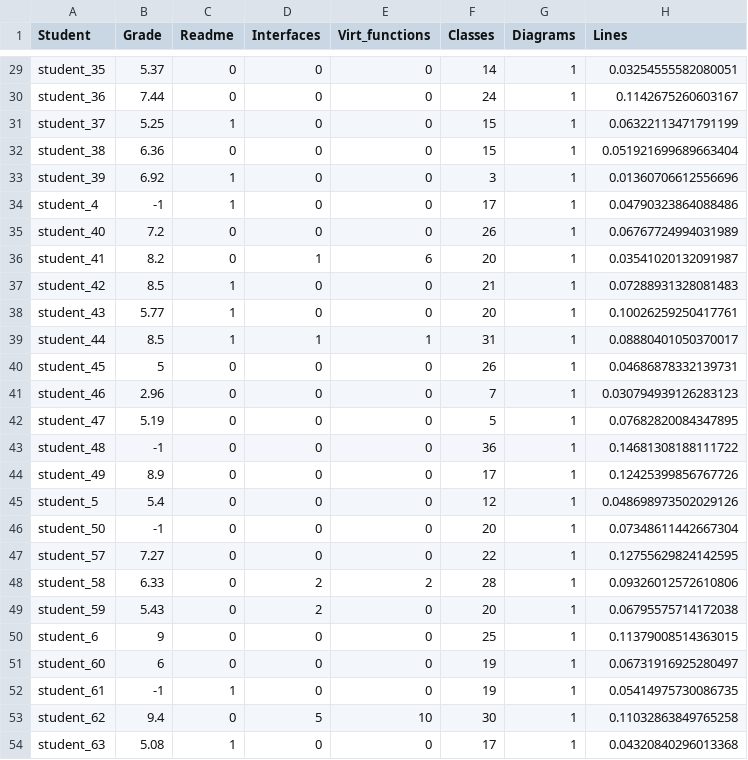
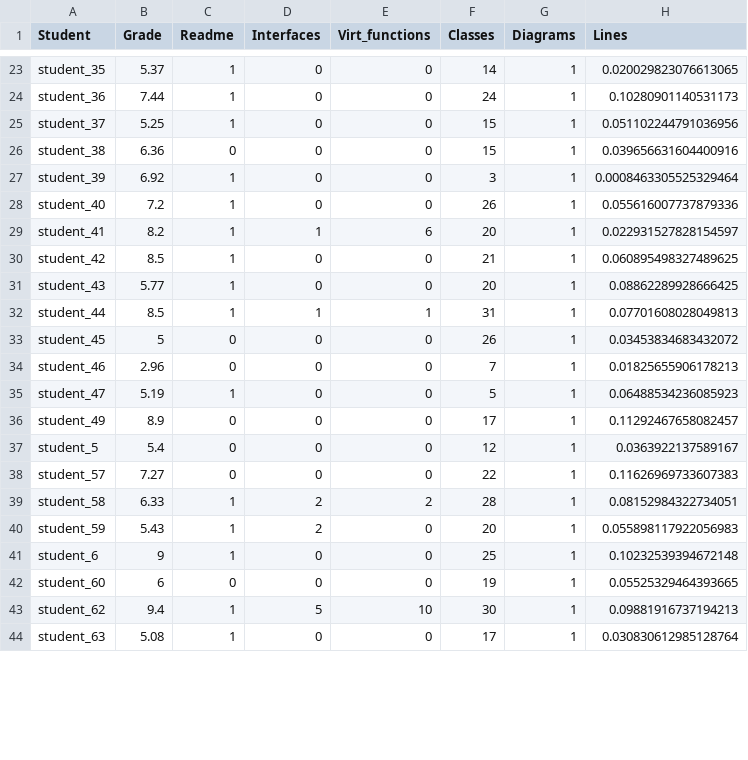
Before and after one commit to awfulwaffle77/AI_LinearRegression, a CSV file: csv/training_2.csv, drawn as a sheet; only a part is shown, gaps mark what is left out; removed rows and columns are numbered as before the commit, all else as after; the diff covers the shown part only; the diff names each change by its address in the sheet, - before the commit and + after, or states it on an @@ line.

```diff
--- a/csv/training_2.csv
+++ b/csv/training_2.csv
-C23:C24 (Readme): 0
+C23:C24 (Readme): 1
-H23 (Lines): 0.03254555582080051
+H23 (Lines): 0.020029823076613065
-H24 (Lines): 0.1142675260603167
+H24 (Lines): 0.10280901140531173
-H25 (Lines): 0.06322113471791199
+H25 (Lines): 0.051102244791036956
-H26 (Lines): 0.051921699689663404
+H26 (Lines): 0.039656631604400916
-H27 (Lines): 0.01360706612556696
+H27 (Lines): 0.0008463305525329464
-row 34: student_4 | -1 | 1 | 0 | 0 | 17 | 1 | 0.04790323864088486
-C28:C29 (Readme): 0
+C28:C29 (Readme): 1
-H28 (Lines): 0.06767724994031989
+H28 (Lines): 0.055616007737879336
-H29 (Lines): 0.03541020132091987
+H29 (Lines): 0.022931527828154597
-H30 (Lines): 0.07288931328081483
+H30 (Lines): 0.060895498327489625
-H31 (Lines): 0.10026259250417761
+H31 (Lines): 0.08862289928666425
-H32 (Lines): 0.08880401050370017
+H32 (Lines): 0.07701608028049813
-H33 (Lines): 0.04686878332139731
+H33 (Lines): 0.03453834683432072
-H34 (Lines): 0.030794939126283123
+H34 (Lines): 0.01825655906178213
-C35 (Readme): 0
+C35 (Readme): 1
-H35 (Lines): 0.07682820084347895
+H35 (Lines): 0.06488534236085923
-row 43: student_48 | -1 | 0 | 0 | 0 | 36 | 1 | 0.14681308188111722
-H36 (Lines): 0.12425399856767726
+H36 (Lines): 0.11292467658082457
-H37 (Lines): 0.048698973502029126
+H37 (Lines): 0.0363922137589167
-row 46: student_50 | -1 | 0 | 0 | 0 | 20 | 1 | 0.07348611442667304
-H38 (Lines): 0.12755629824142595
+H38 (Lines): 0.11626969733607383
-C39:C41 (Readme): 0
+C39:C41 (Readme): 1
-H39 (Lines): 0.09326012572610806
+H39 (Lines): 0.08152984322734051
-H40 (Lines): 0.06795575714172038
+H40 (Lines): 0.055898117922056983
-H41 (Lines): 0.11379008514363015
+H41 (Lines): 0.10232539394672148
-H42 (Lines): 0.06731916925280497
+H42 (Lines): 0.05525329464393665
-row 52: student_61 | -1 | 1 | 0 | 0 | 19 | 1 | 0.05414975730086735
-C43 (Readme): 0
+C43 (Readme): 1
-H43 (Lines): 0.11032863849765258
+H43 (Lines): 0.09881916737194213
-H44 (Lines): 0.04320840296013368
+H44 (Lines): 0.030830612985128764
```
Also changed, not shown: 8 removed rows and 44 edited cells elsewhere in this file, csv/test_2.csv, csv/training_3.csv, 3 other files.
